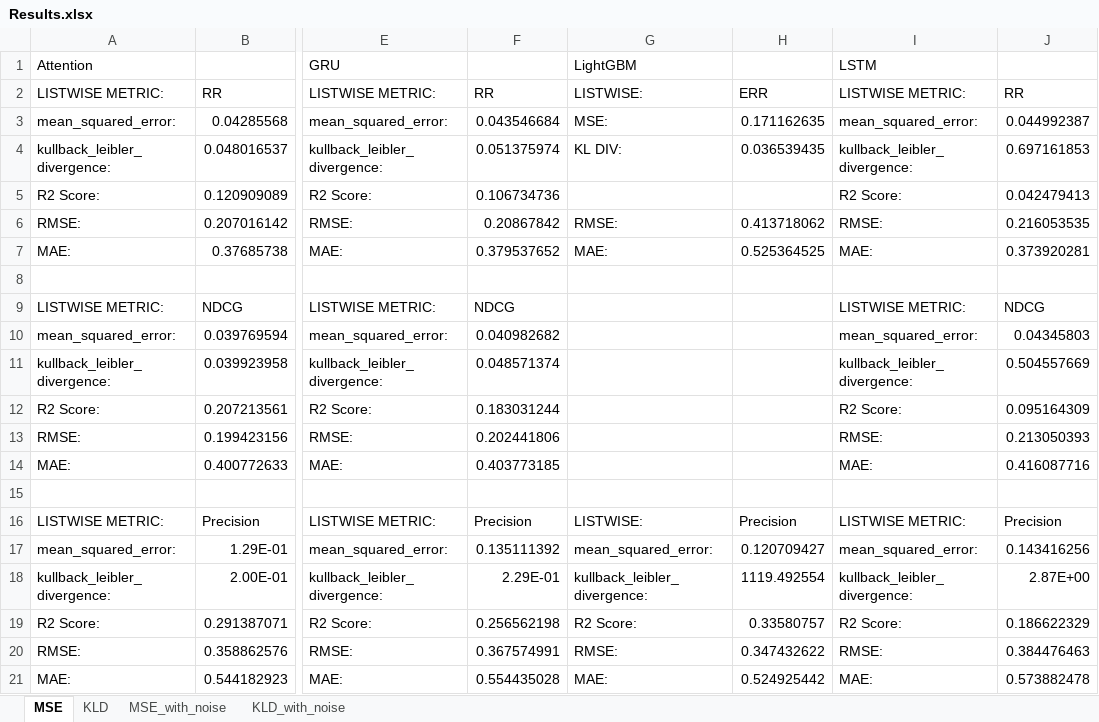
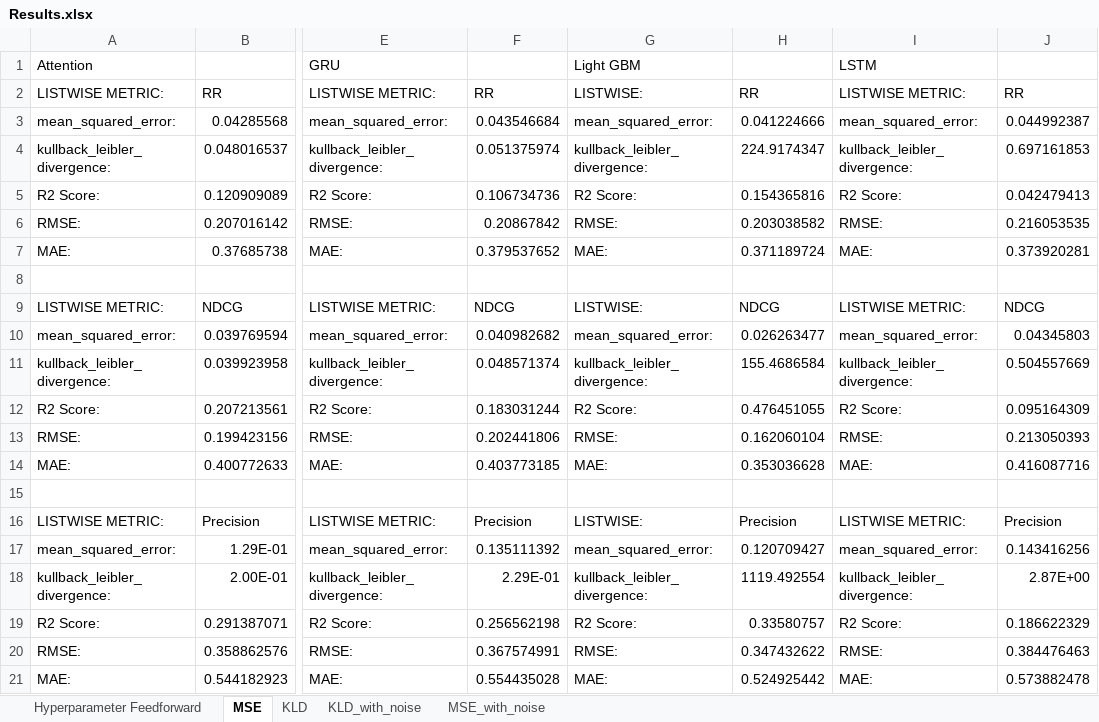
Before and after one commit to AaronWGoh/PerformancePredictionForLearningToRankSystems, an Excel workbook: Results.xlsx, sheet MSE, drawn as a sheet; only a part is shown, gaps mark what is left out; values as stored, in another font and other column widths than the file's, no borders; the diff covers the shown part only; the diff names each change by its address in the sheet, - before the commit and + after, or states it on an @@ line.

```diff
--- a/Results.xlsx (sheet MSE)
+++ b/Results.xlsx (sheet MSE)
+sheet tab: Hyperparameter Feedforward
@@ sheet tab order changed: Hyperparameter Feedforward | MSE | KLD | KLD_with_noise | MSE_with_noise @@
-G1: LightGBM
+G1: Light GBM
-H2: ERR
+H2: RR
-G3: MSE:
+G3: mean_squared_error:
-H3: 0.171162635
+H3: 0.041224666
-G4: KL DIV:
+G4: kullback_leibler_divergence:
-H4: 0.036539435
+H4: 224.9174347
-G5: (empty)
+G5: R2 Score:
-H5: (empty)
+H5: 0.154365816
-H6: 0.413718062
+H6: 0.203038582
-H7: 0.525364525
+H7: 0.371189724
-G9: (empty)
+G9: LISTWISE:
-H9: (empty)
+H9: NDCG
-G10: (empty)
+G10: mean_squared_error:
-H10: (empty)
+H10: 0.026263477
-G11: (empty)
+G11: kullback_leibler_divergence:
-H11: (empty)
+H11: 155.4686584
-G12: (empty)
+G12: R2 Score:
-H12: (empty)
+H12: 0.476451055
-G13: (empty)
+G13: RMSE:
-H13: (empty)
+H13: 0.162060104
-G14: (empty)
+G14: MAE:
-H14: (empty)
+H14: 0.353036628
```
Also changed, not shown: 12 edited cells elsewhere in this sheet, sheet MSE_with_noise, 7 other files.
